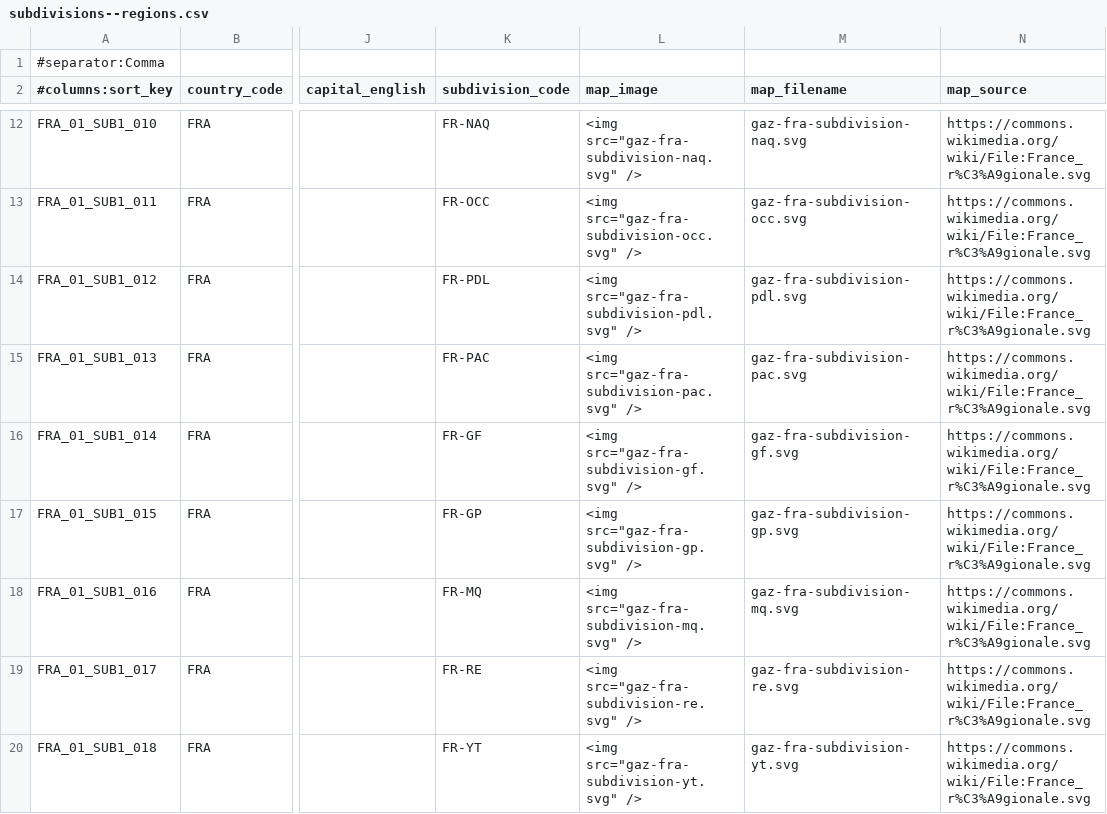
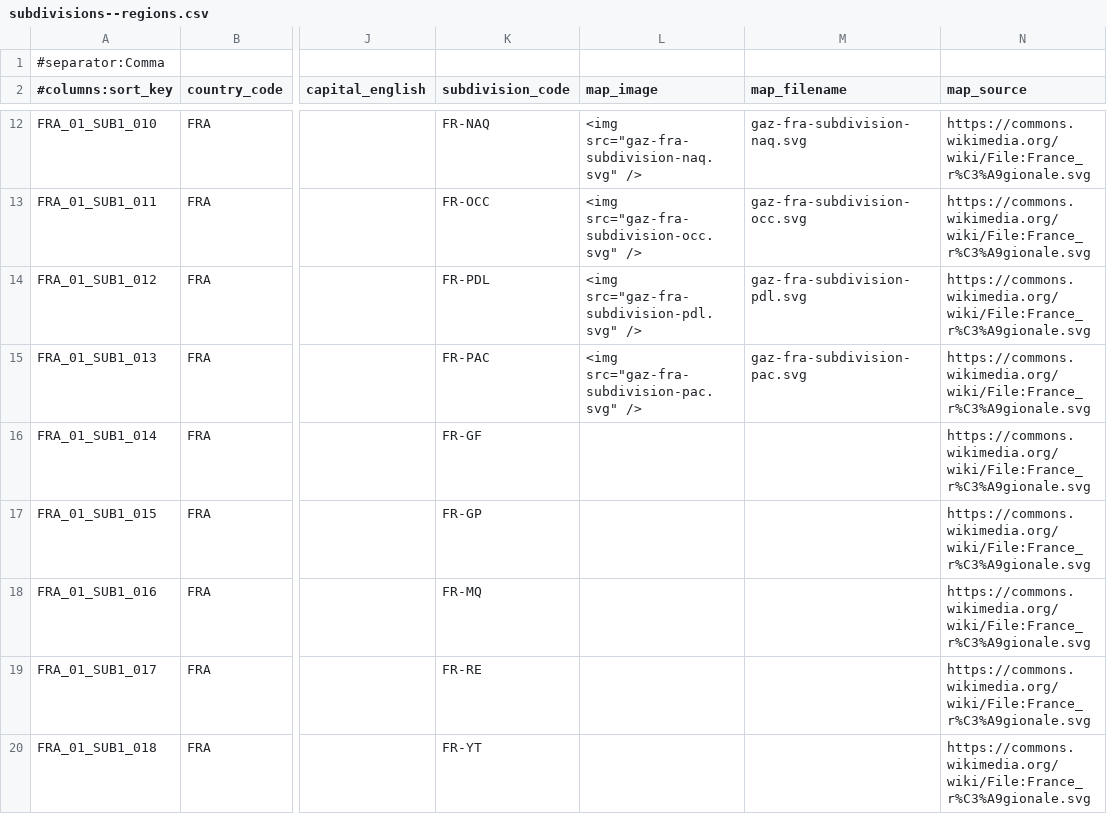
Before and after one commit to ryanvmenezes/gazetteer, a CSV file: outputs/FRA/subdivisions--regions.csv, drawn as a sheet; only a part is shown, gaps mark what is left out; the diff names each change by its address in the sheet, - before the commit and + after, or states it on an @@ line.

```diff
--- a/outputs/FRA/subdivisions--regions.csv
+++ b/outputs/FRA/subdivisions--regions.csv
-L16 (map_image): <img src="gaz-fra-subdivision-gf.svg" />
+L16 (map_image): (empty)
-M16 (map_filename): gaz-fra-subdivision-gf.svg
+M16 (map_filename): (empty)
-L17 (map_image): <img src="gaz-fra-subdivision-gp.svg" />
+L17 (map_image): (empty)
-M17 (map_filename): gaz-fra-subdivision-gp.svg
+M17 (map_filename): (empty)
-L18 (map_image): <img src="gaz-fra-subdivision-mq.svg" />
+L18 (map_image): (empty)
-M18 (map_filename): gaz-fra-subdivision-mq.svg
+M18 (map_filename): (empty)
-L19 (map_image): <img src="gaz-fra-subdivision-re.svg" />
+L19 (map_image): (empty)
-M19 (map_filename): gaz-fra-subdivision-re.svg
+M19 (map_filename): (empty)
-L20 (map_image): <img src="gaz-fra-subdivision-yt.svg" />
+L20 (map_image): (empty)
-M20 (map_filename): gaz-fra-subdivision-yt.svg
+M20 (map_filename): (empty)
```
Also changed, not shown: outputs/FRA/subdivisions-with-parent--regions-old.csv, 6 other files.
